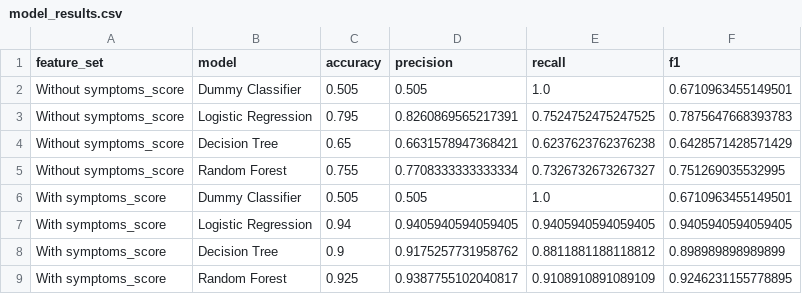
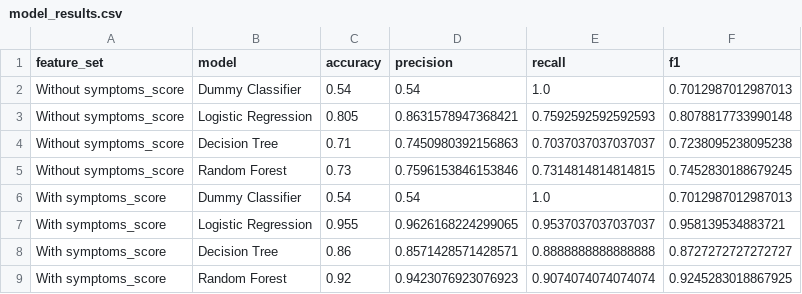
Before and after one commit to FLICK11-hash/lactose_tolerance_ada_final_project, a CSV file: data/model_results.csv, drawn as a sheet.

```diff
--- a/data/model_results.csv
+++ b/data/model_results.csv
@@ -1,9 +1,9 @@
 feature_set,model,accuracy,precision,recall,f1
-Without symptoms_score,Dummy Classifier,0.505,0.505,1.0,0.6710963455149501
-Without symptoms_score,Logistic Regression,0.795,0.8260869565217391,0.7524752475247525,0.7875647668393783
-Without symptoms_score,Decision Tree,0.65,0.6631578947368421,0.6237623762376238,0.6428571428571429
-Without symptoms_score,Random Forest,0.755,0.7708333333333334,0.7326732673267327,0.751269035532995
-With symptoms_score,Dummy Classifier,0.505,0.505,1.0,0.6710963455149501
-With symptoms_score,Logistic Regression,0.94,0.9405940594059405,0.9405940594059405,0.9405940594059405
-With symptoms_score,Decision Tree,0.9,0.9175257731958762,0.8811881188118812,0.898989898989899
-With symptoms_score,Random Forest,0.925,0.9387755102040817,0.9108910891089109,0.9246231155778895
+Without symptoms_score,Dummy Classifier,0.54,0.54,1.0,0.7012987012987013
+Without symptoms_score,Logistic Regression,0.805,0.8631578947368421,0.7592592592592593,0.8078817733990148
+Without symptoms_score,Decision Tree,0.71,0.7450980392156863,0.7037037037037037,0.7238095238095238
+Without symptoms_score,Random Forest,0.73,0.7596153846153846,0.7314814814814815,0.7452830188679245
+With symptoms_score,Dummy Classifier,0.54,0.54,1.0,0.7012987012987013
+With symptoms_score,Logistic Regression,0.955,0.9626168224299065,0.9537037037037037,0.958139534883721
+With symptoms_score,Decision Tree,0.86,0.8571428571428571,0.8888888888888888,0.8727272727272727
+With symptoms_score,Random Forest,0.92,0.9423076923076923,0.9074074074074074,0.9245283018867925
```
Also changed, not shown: data/feature_importance.csv, data/simulated_lactose_data.csv, 11 other files.
